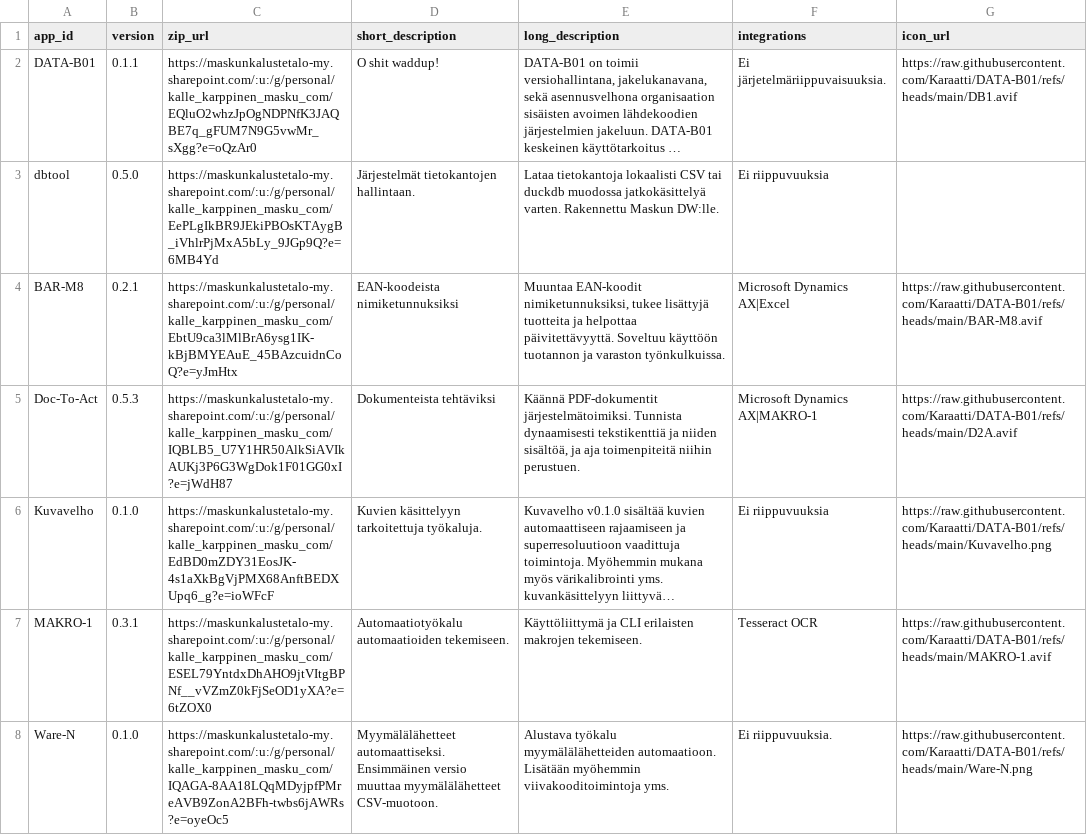
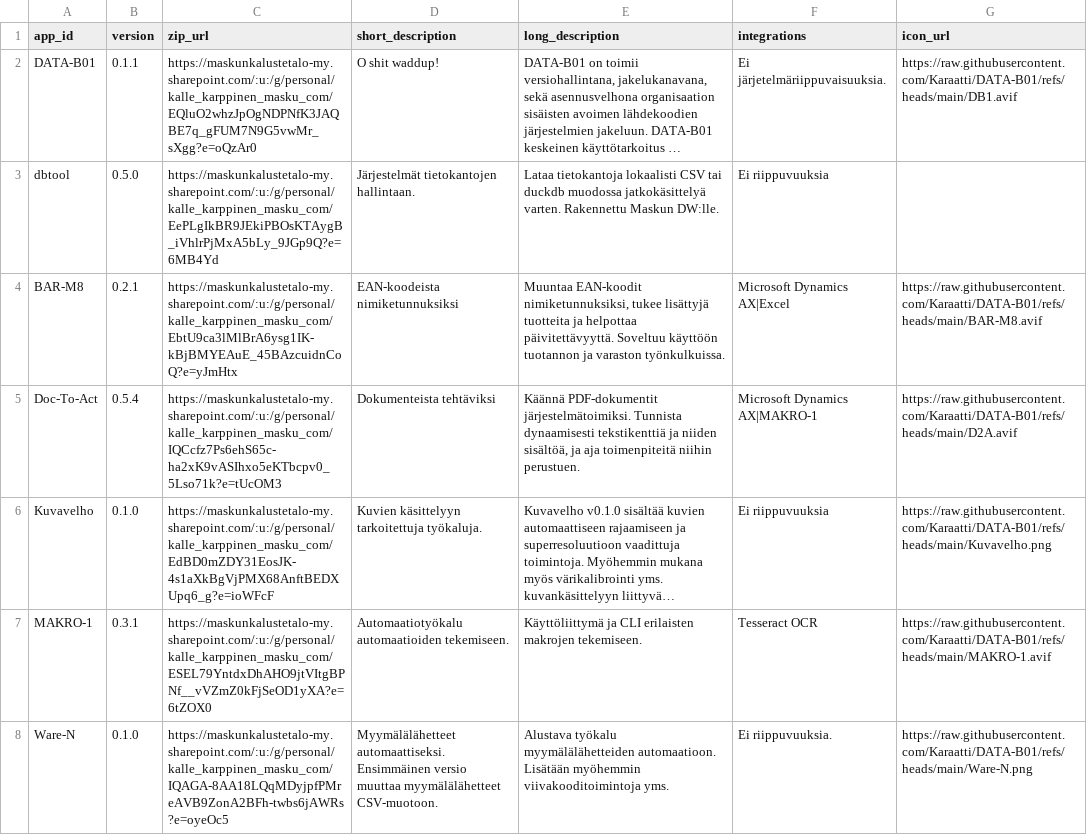
Before and after one commit to Karaatti/DATA-B01, a CSV file: versions.csv, drawn as a sheet; long unchanged cells end in …; the diff names each change by its address in the sheet, - before the commit and + after, or states it on an @@ line.

Commit message:
Update versions.csv

```diff
--- a/versions.csv
+++ b/versions.csv
-B5 (version): 0.5.3
+B5 (version): 0.5.4
-C5 (zip_url): https://maskunkalustetalo-my.sharepoint.com/:u:/g/personal/kalle_karppinen_masku_com/IQBLB5_U7Y1HR50AlkSiAVIkAUKj3P6G3WgDok1F01GG0xI?e=jWdH87
+C5 (zip_url): https://maskunkalustetalo-my.sharepoint.com/:u:/g/personal/kalle_karppinen_masku_com/IQCcfz7Ps6ehS65c-ha2xK9vASIhxo5eKTbcpv0_5Lso71k?e=tUcOM3
```
